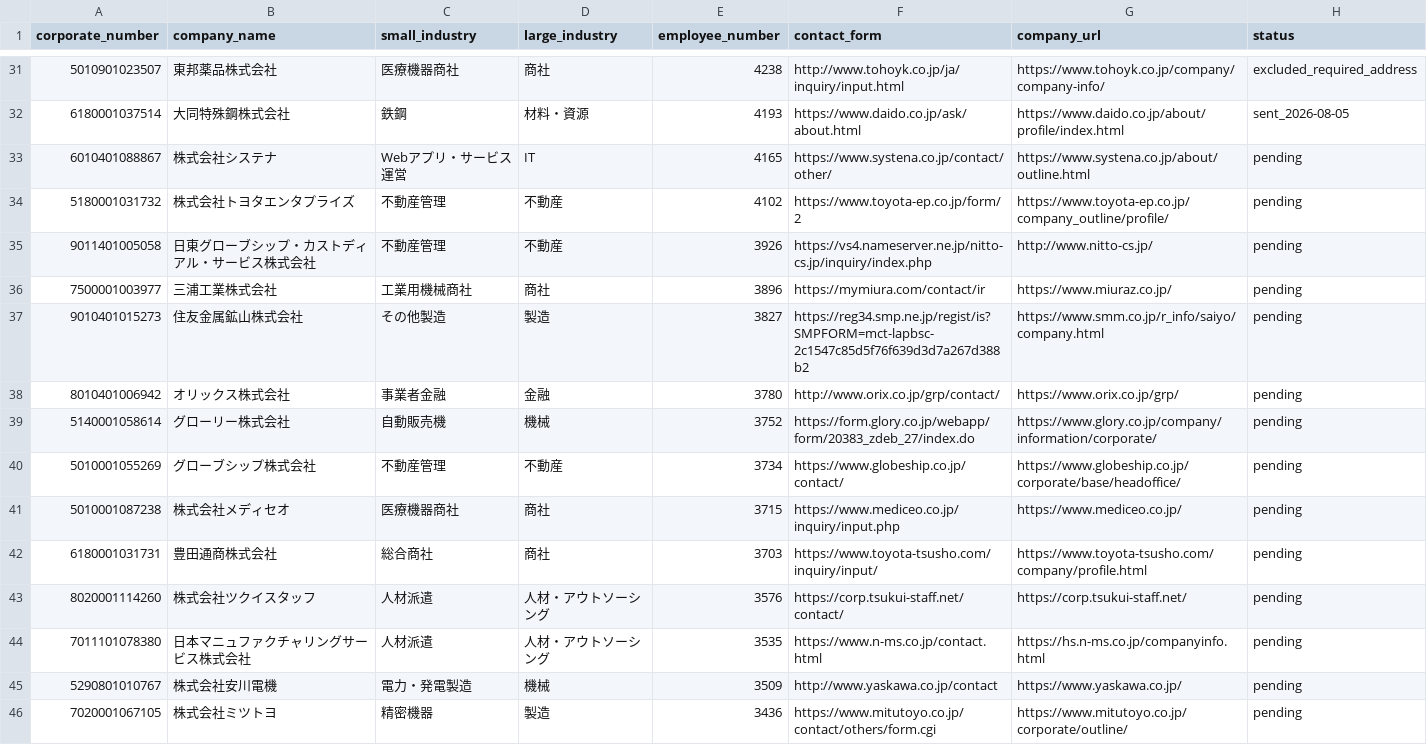
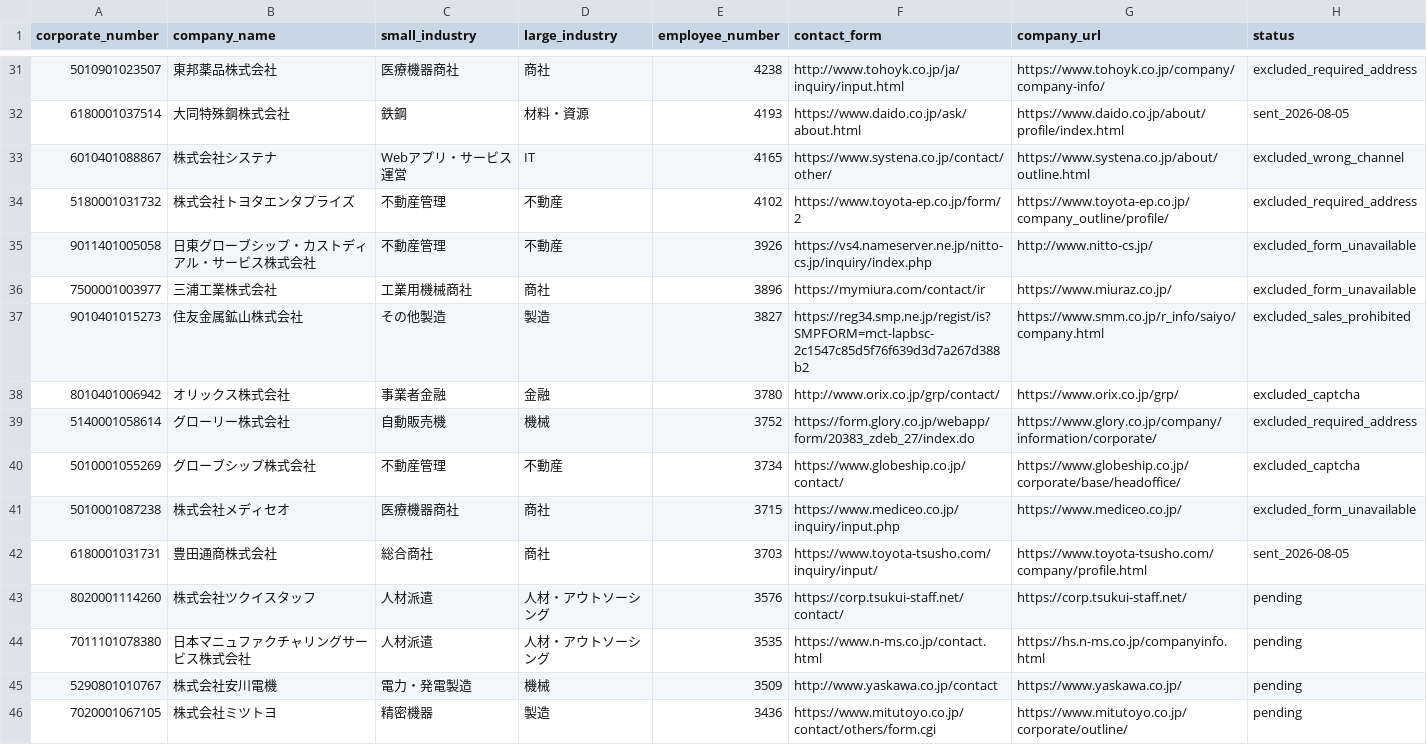
Before and after one commit to QuickWorkInc/adr-seminar-bdr, a TSV file: seminar/20260806_claude_salesforce/form-batch-021-queue.tsv, drawn as a sheet; only a part is shown, gaps mark what is left out.

Commit message:
process fourth ten form targets in batch 021

```diff
--- a/seminar/20260806_claude_salesforce/form-batch-021-queue.tsv
+++ b/seminar/20260806_claude_salesforce/form-batch-021-queue.tsv
@@ -32,12 +32,12 @@ corporate_number	company_name	small_industry	large_industry	employee_number	cont
 6180001037514	大同特殊鋼株式会社	鉄鋼	材料・資源	4193	https://www.daido.co.jp/ask/about.html	https://www.daido.co.jp/about/profile/index.html	sent_2026-08-05
-6010401088867	株式会社システナ	Webアプリ・サービス運営	IT	4165	https://www.systena.co.jp/contact/other/	https://www.systena.co.jp/about/outline.html	pending
-5180001031732	株式会社トヨタエンタプライズ	不動産管理	不動産	4102	https://www.toyota-ep.co.jp/form/2	https://www.toyota-ep.co.jp/company_outline/profile/	pending
-9011401005058	日東グローブシップ・カストディアル・サービス株式会社	不動産管理	不動産	3926	https://vs4.nameserver.ne.jp/nitto-cs.jp/inquiry/index.php	http://www.nitto-cs.jp/	pending
-7500001003977	三浦工業株式会社	工業用機械商社	商社	3896	https://mymiura.com/contact/ir	https://www.miuraz.co.jp/	pending
-9010401015273	住友金属鉱山株式会社	その他製造	製造	3827	https://reg34.smp.ne.jp/regist/is?SMPFORM=mct-lapbsc-2c1547c85d5f76f639d3d7a267d388b2	https://www.smm.co.jp/r_info/saiyo/company.html	pending
-8010401006942	オリックス株式会社	事業者金融	金融	3780	http://www.orix.co.jp/grp/contact/	https://www.orix.co.jp/grp/	pending
-5140001058614	グローリー株式会社	自動販売機	機械	3752	https://form.glory.co.jp/webapp/form/20383_zdeb_27/index.do	https://www.glory.co.jp/company/information/corporate/	pending
-5010001055269	グローブシップ株式会社	不動産管理	不動産	3734	https://www.globeship.co.jp/contact/	https://www.globeship.co.jp/corporate/base/headoffice/	pending
-5010001087238	株式会社メディセオ	医療機器商社	商社	3715	https://www.mediceo.co.jp/inquiry/input.php	https://www.mediceo.co.jp/	pending
-6180001031731	豊田通商株式会社	総合商社	商社	3703	https://www.toyota-tsusho.com/inquiry/input/	https://www.toyota-tsusho.com/company/profile.html	pending
+6010401088867	株式会社システナ	Webアプリ・サービス運営	IT	4165	https://www.systena.co.jp/contact/other/	https://www.systena.co.jp/about/outline.html	excluded_wrong_channel
+5180001031732	株式会社トヨタエンタプライズ	不動産管理	不動産	4102	https://www.toyota-ep.co.jp/form/2	https://www.toyota-ep.co.jp/company_outline/profile/	excluded_required_address
+9011401005058	日東グローブシップ・カストディアル・サービス株式会社	不動産管理	不動産	3926	https://vs4.nameserver.ne.jp/nitto-cs.jp/inquiry/index.php	http://www.nitto-cs.jp/	excluded_form_unavailable
+7500001003977	三浦工業株式会社	工業用機械商社	商社	3896	https://mymiura.com/contact/ir	https://www.miuraz.co.jp/	excluded_form_unavailable
+9010401015273	住友金属鉱山株式会社	その他製造	製造	3827	https://reg34.smp.ne.jp/regist/is?SMPFORM=mct-lapbsc-2c1547c85d5f76f639d3d7a267d388b2	https://www.smm.co.jp/r_info/saiyo/company.html	excluded_sales_prohibited
+8010401006942	オリックス株式会社	事業者金融	金融	3780	http://www.orix.co.jp/grp/contact/	https://www.orix.co.jp/grp/	excluded_captcha
+5140001058614	グローリー株式会社	自動販売機	機械	3752	https://form.glory.co.jp/webapp/form/20383_zdeb_27/index.do	https://www.glory.co.jp/company/information/corporate/	excluded_required_address
+5010001055269	グローブシップ株式会社	不動産管理	不動産	3734	https://www.globeship.co.jp/contact/	https://www.globeship.co.jp/corporate/base/headoffice/	excluded_captcha
+5010001087238	株式会社メディセオ	医療機器商社	商社	3715	https://www.mediceo.co.jp/inquiry/input.php	https://www.mediceo.co.jp/	excluded_form_unavailable
+6180001031731	豊田通商株式会社	総合商社	商社	3703	https://www.toyota-tsusho.com/inquiry/input/	https://www.toyota-tsusho.com/company/profile.html	sent_2026-08-05
 8020001114260	株式会社ツクイスタッフ	人材派遣	人材・アウトソーシング	3576	https://corp.tsukui-staff.net/contact/	https://corp.tsukui-staff.net/	pending
```
